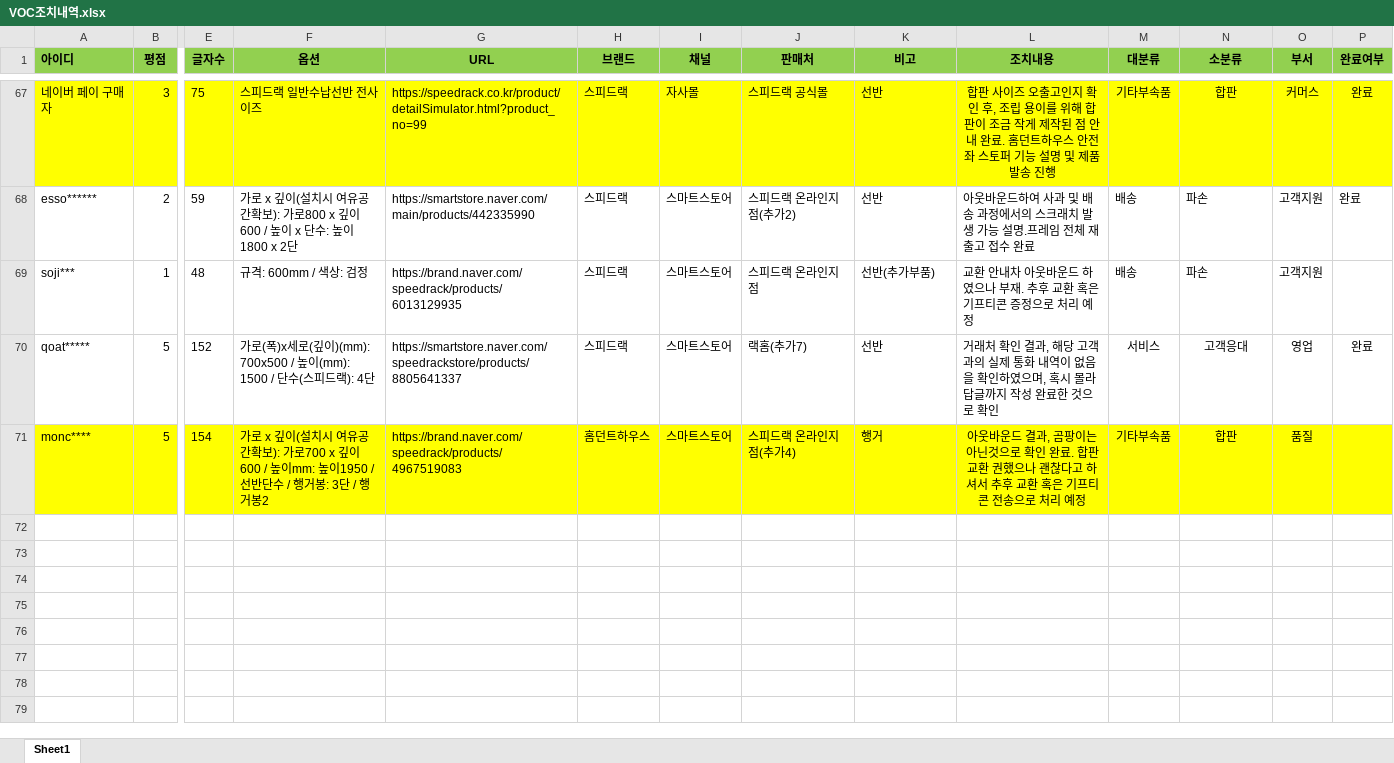
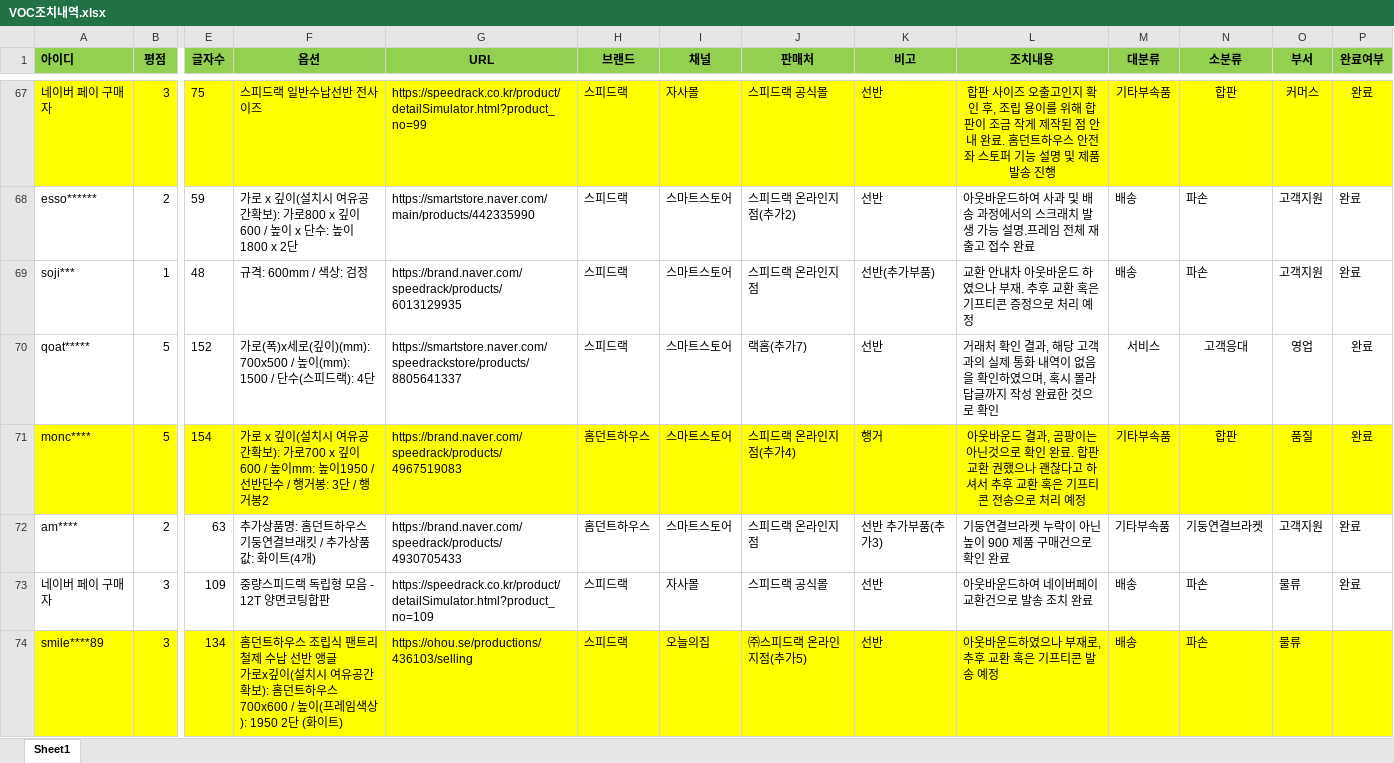
Before and after one commit to speedrack/VOC, an Excel workbook: VOC조치내역.xlsx, sheet Sheet1, drawn as a sheet; only a part is shown, gaps mark what is left out; values as stored, in another font and other column widths than the file's, no borders; rows hold the shown columns only; ↵ is a line break in a cell; the diff names each change by its address in the sheet, - before the commit and + after, or states it on an @@ line.

```diff
--- a/VOC조치내역.xlsx (sheet Sheet1)
+++ b/VOC조치내역.xlsx (sheet Sheet1)
-P69 (완료여부): (empty)
+P69 (완료여부): 완료
-P71 (완료여부): (empty)
+P71 (완료여부): 완료
+row 72: am**** | 2 | 63 | 추가상품명: 홈던트하우스 기둥연결브래킷 / 추가상품값: 화이트(4개) | https://brand.naver.com/speedrack/products/4930705433 | 홈던트하우스 | 스마트스토어 | 스피드랙 온라인지점 | 선반 추가부품(추가3) | 기둥연결브라켓 누락이 아닌 높이 900 제품 구매건으로 확인 완료 | 기타부속품 | 기둥연결브라켓 | 고객지원 | 완료
+row 73: 네이버 페이 구매자 | 3 | 109 | 중량스피드랙 독립형 모음 - 12T 양면코팅합판 | https://speedrack.co.kr/product/detailSimulator.html?product_no=109 | 스피드랙 | 자사몰 | 스피드랙 공식몰 | 선반 | 아웃바운드하여 네이버페이 교환건으로 발송 조치 완료 | 배송 | 파손 | 물류 | 완료
+row 74: smile****89 | 3 | 134 | 홈던트하우스 조립식 팬트리 철제 수납 선반 앵글 ↵ 가로x깊이(설치시 여유공간확보): 홈던트하우스 700x600 / 높이(프레임색상): 1950 2단 (화이트) | https://ohou.se/productions/436103/selling | 스피드랙 | 오늘의집 | ㈜스피드랙 온라인지점(추가5) | 선반 | 아웃바운드하였으나 부재로, 추후 교환 혹은 기프티콘 발송 예정 | 배송 | 파손 | 물류
```
Also changed, not shown: 1 other file.
